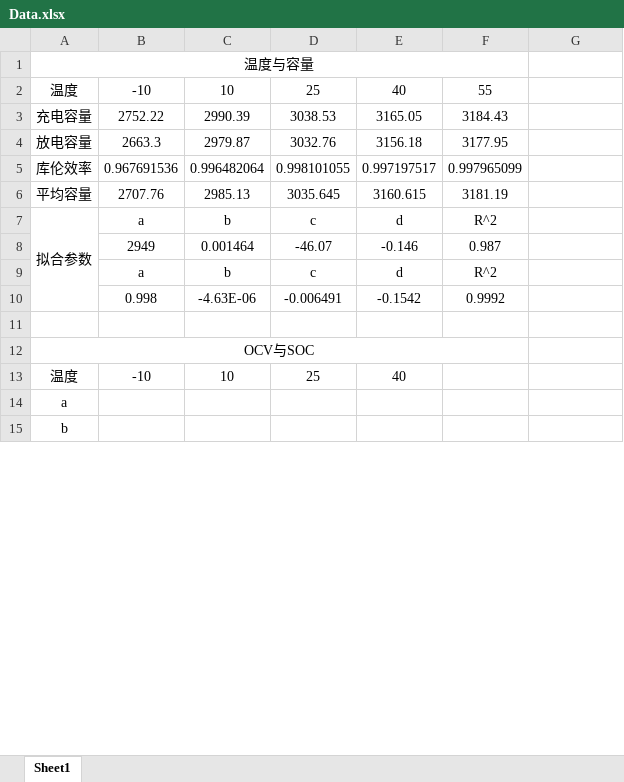
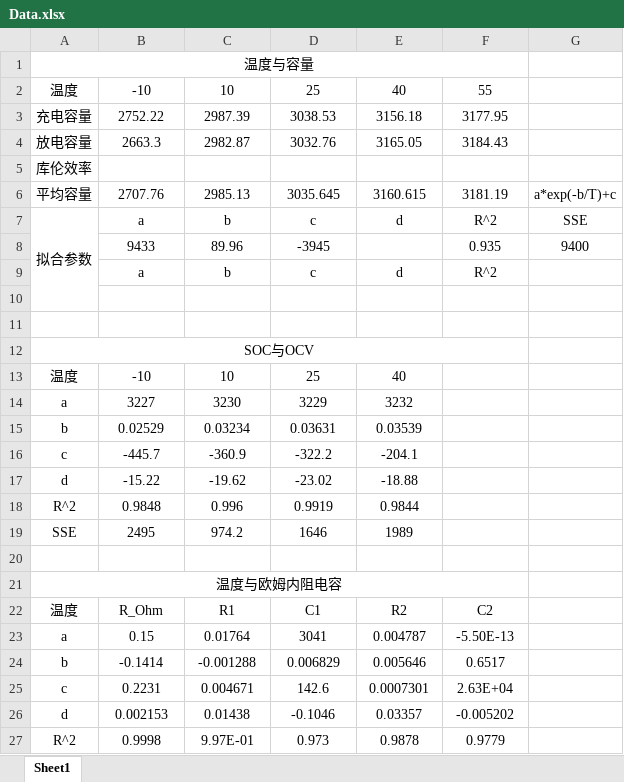
Before and after one commit to SudaSoda/Graduation-Design, an Excel workbook: 参考文献/参考文献4/数据/Data.xlsx, sheet Sheet1, drawn as a sheet; only a part is shown; values as stored, in another font and other column widths than the file's, no borders; removed rows and columns are numbered as before the commit, all else as after; the diff covers the shown part only; the diff names each change by its address in the sheet, - before the commit and + after, or states it on an @@ line.

Commit message:
Data_BackUp

```diff
--- a/参考文献/参考文献4/数据/Data.xlsx (sheet Sheet1)
+++ b/参考文献/参考文献4/数据/Data.xlsx (sheet Sheet1)
-C3: 2990.39
+C3: 2987.39
-E3: 3165.05
+E3: 3156.18
-F3: 3184.43
+F3: 3177.95
-C4: 2979.87
+C4: 2982.87
-E4: 3156.18
+E4: 3165.05
-F4: 3177.95
+F4: 3184.43
-row 5: 库伦效率 | 0.967691536 | 0.996482064 | 0.998101055 | 0.997197517 | 0.997965099
+row 5: 库伦效率
-G6: (empty)
+G6: a*exp(-b/T)+c
-A7:A10 merged
+A7:A10 merged
-G7: (empty)
+G7: SSE
-row 8:  | 2949 | 0.001464 | -46.07 | -0.146 | 0.987
+row 8:  | 9433 | 89.96 | -3945 |  | 0.935 | 9400
-row 10:  | 0.998 | -4.63E-06 | -0.006491 | -0.1542 | 0.9992
+row 11: (empty)
-A12: OCV与SOC
+A12: SOC与OCV
+row 14: a | 3227 | 3230 | 3229 | 3232
+row 15: b | 0.02529 | 0.03234 | 0.03631 | 0.03539
+row 16: c | -445.7 | -360.9 | -322.2 | -204.1
+row 17: d | -15.22 | -19.62 | -23.02 | -18.88
+row 18: R^2 | 0.9848 | 0.996 | 0.9919 | 0.9844
+row 19: SSE | 2495 | 974.2 | 1646 | 1989
-A20: a
+A20: (empty)
-A21: b
+A21: 温度与欧姆内阻电容
+A21:F21 merged
+row 22: 温度 | R_Ohm | R1 | C1 | R2 | C2
+row 23: a | 0.15 | 0.01764 | 3041 | 0.004787 | -5.50E-13
+row 24: b | -0.1414 | -0.001288 | 0.006829 | 0.005646 | 0.6517
+row 25: c | 0.2231 | 0.004671 | 142.6 | 0.0007301 | 2.63E+04
+row 26: d | 0.002153 | 0.01438 | -0.1046 | 0.03357 | -0.005202
+row 27: R^2 | 0.9998 | 9.97E-01 | 0.973 | 0.9878 | 0.9779
```
Also changed, not shown: 5 added rows, 2 edited cells and merged cells elsewhere in this sheet, 52 other files.
